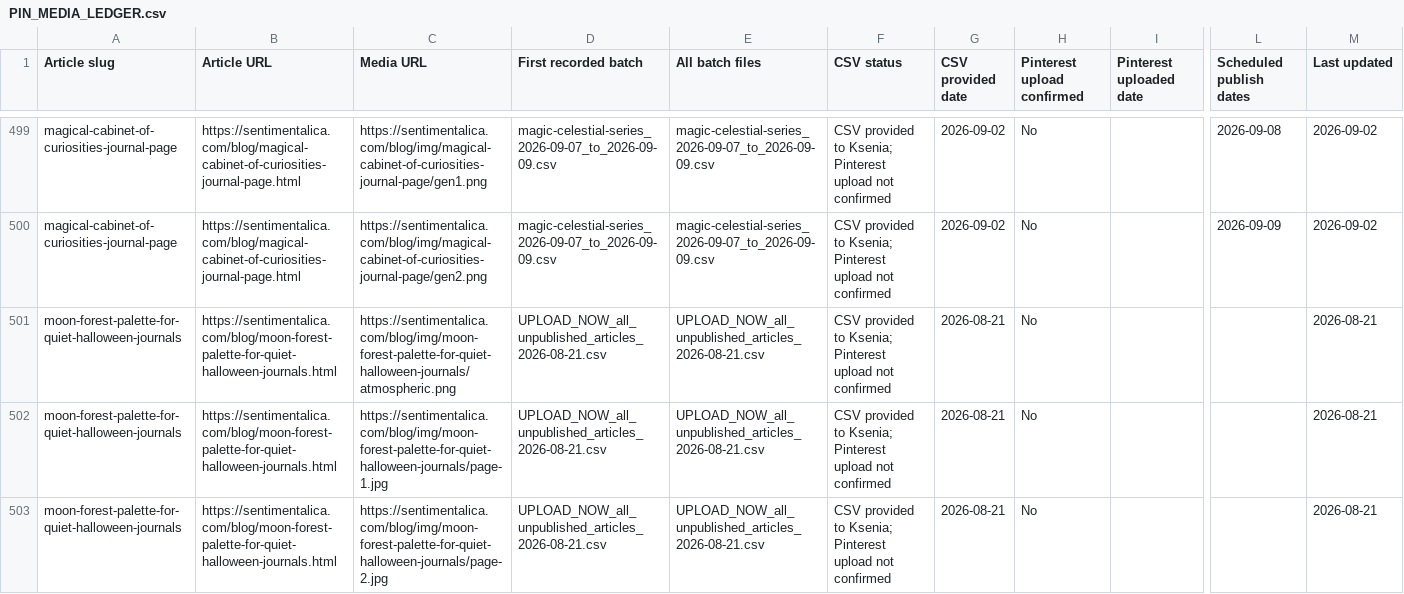
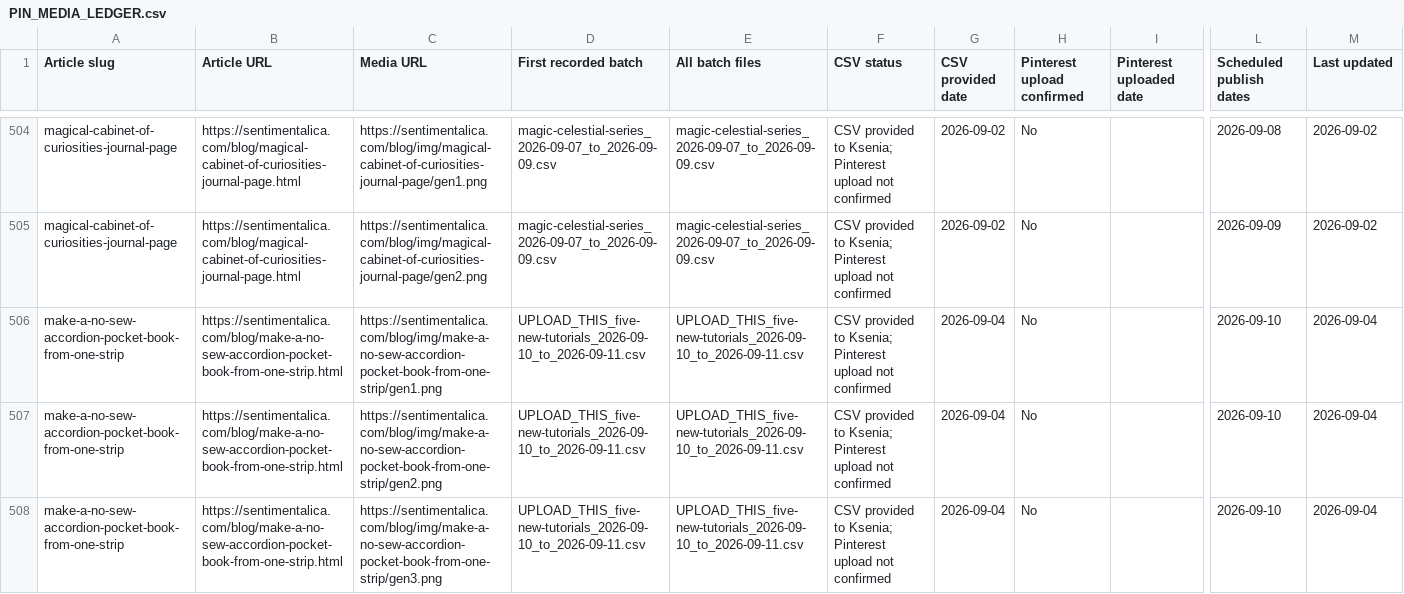
Before and after one commit to sentimentalicaetsy-spec/sentimentalica-site, a CSV file: data/pinterest/PIN_MEDIA_LEDGER.csv, drawn as a sheet; only a part is shown, gaps mark what is left out; the shorter side is filled out with more unchanged rows; rows hold the shown columns only; the diff covers the shown part only; the diff names each change by its address in the sheet, - before the commit and + after, or states it on an @@ line.

Commit message:
content: schedule five tutorial Pinterest batch

```diff
--- a/data/pinterest/PIN_MEDIA_LEDGER.csv
+++ b/data/pinterest/PIN_MEDIA_LEDGER.csv
+row 506: make-a-no-sew-accordion-pocket-book-from-one-strip | https://sentimentalica.com/blog/make-a-no-sew-accordion-pocket-book-from-one-strip.html | https://sentimentalica.com/blog/img/make-a-no-sew-accordion-pocket-book-from-one-strip/gen1.png | UPLOAD_THIS_five-new-tutorials_2026-09-10_to_2026-09-11.csv | UPLOAD_THIS_five-new-tutorials_2026-09-10_to_2026-09-11.csv | CSV provided to Ksenia; Pinterest upload not confirmed | 2026-09-04 | No |  | 2026-09-10 | 2026-09-04
+row 507: make-a-no-sew-accordion-pocket-book-from-one-strip | https://sentimentalica.com/blog/make-a-no-sew-accordion-pocket-book-from-one-strip.html | https://sentimentalica.com/blog/img/make-a-no-sew-accordion-pocket-book-from-one-strip/gen2.png | UPLOAD_THIS_five-new-tutorials_2026-09-10_to_2026-09-11.csv | UPLOAD_THIS_five-new-tutorials_2026-09-10_to_2026-09-11.csv | CSV provided to Ksenia; Pinterest upload not confirmed | 2026-09-04 | No |  | 2026-09-10 | 2026-09-04
+row 508: make-a-no-sew-accordion-pocket-book-from-one-strip | https://sentimentalica.com/blog/make-a-no-sew-accordion-pocket-book-from-one-strip.html | https://sentimentalica.com/blog/img/make-a-no-sew-accordion-pocket-book-from-one-strip/gen3.png | UPLOAD_THIS_five-new-tutorials_2026-09-10_to_2026-09-11.csv | UPLOAD_THIS_five-new-tutorials_2026-09-10_to_2026-09-11.csv | CSV provided to Ksenia; Pinterest upload not confirmed | 2026-09-04 | No |  | 2026-09-10 | 2026-09-04
```
Also changed, not shown: 10 added rows elsewhere in this file, data/pinterest/PINTEREST_ARTICLE_TRACKER.csv, data/pinterest/PINTEREST_BATCH_LEDGER.csv, 1 other file.
